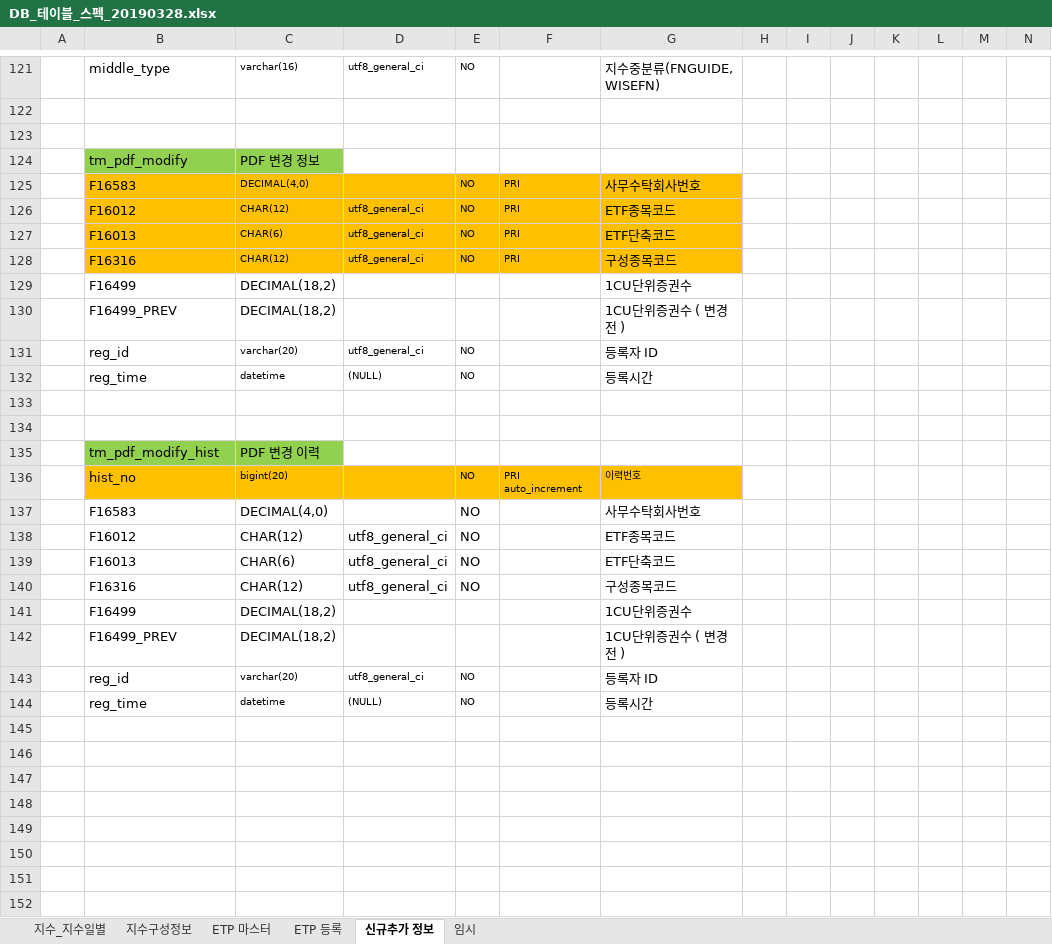
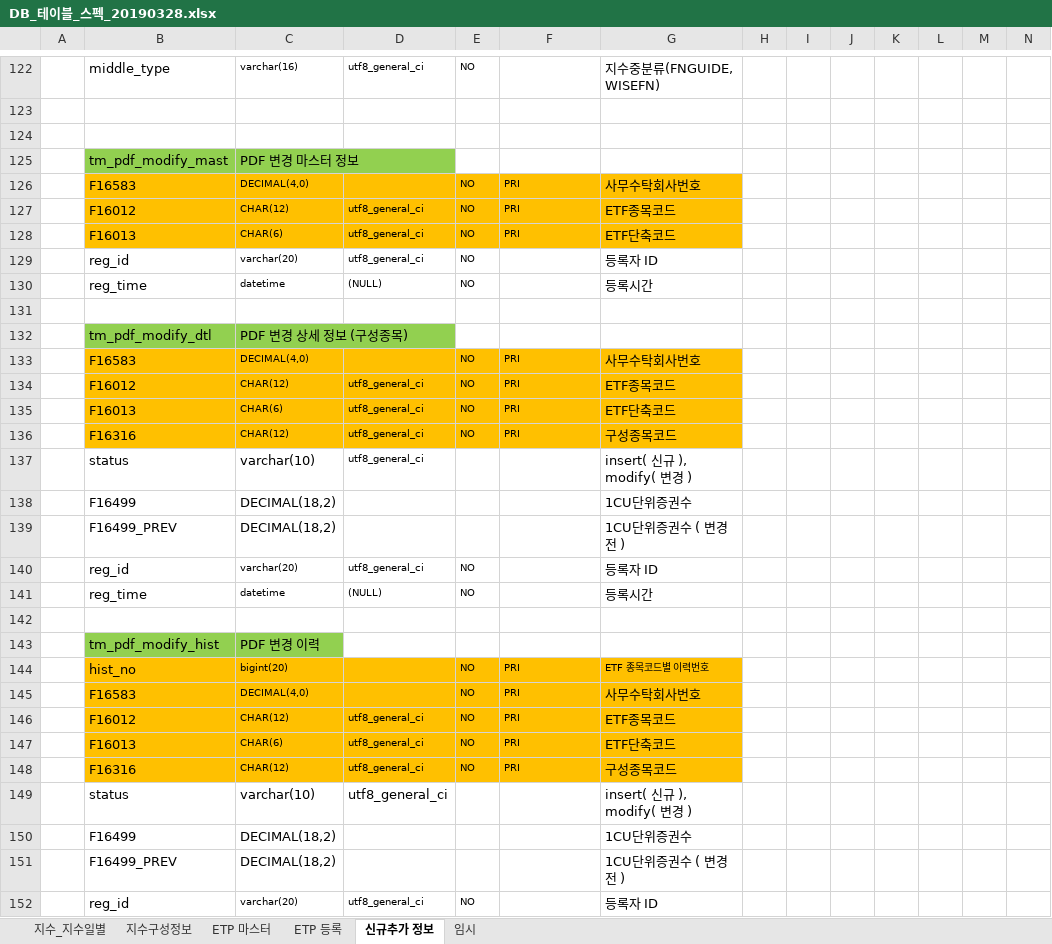
Before and after one commit to daeguk/kc_etp, an Excel workbook: etc/DB_테이블_스펙_20190328.xlsx, sheet 신규추가 정보, drawn as a sheet; only a part is shown, gaps mark what is left out; the shorter side is filled out with more unchanged rows; values as stored, in another font and other column widths than the file's, no borders; charts and pictures not drawn; removed rows and columns are numbered as before the commit, all else as after; rows hold the shown columns only; the diff covers the shown part only; the diff names each change by its address in the sheet, - before the commit and + after, or states it on an @@ line.

```diff
--- a/etc/DB_테이블_스펙_20190328.xlsx (sheet 신규추가 정보)
+++ b/etc/DB_테이블_스펙_20190328.xlsx (sheet 신규추가 정보)
+row 125:  | tm_pdf_modify_mast | PDF 변경 마스터 정보
+row 126:  | F16583 | DECIMAL(4,0) |  | NO | PRI | 사무수탁회사번호
+row 127:  | F16012 | CHAR(12) | utf8_general_ci | NO | PRI | ETF종목코드
+row 128:  | F16013 | CHAR(6) | utf8_general_ci | NO | PRI | ETF단축코드
+row 129:  | reg_id | varchar(20) | utf8_general_ci | NO |  | 등록자 ID
+row 130:  | reg_time | datetime | (NULL) | NO |  | 등록시간
-row 131:  | tm_pdf_modify | PDF 변경 정보
+row 131: (empty)
-B131:C131 fill: #92D050
+B131:C131 fill: none
+row 132:  | tm_pdf_modify_dtl | PDF 변경 상세 정보 (구성종목)
+row 137:  | status | varchar(10) | utf8_general_ci |  |  | insert( 신규 ), modify( 변경 )
-row 134: (empty)
-F144: PRI auto_increment
+F144: PRI
-G144: 이력번호
+G144: ETF 종목코드별 이력번호
-B145:G148 fill: none
+B145:G148 fill: #FFC000
@@ C145 text size: smaller @@
@@ E145 text size: smaller @@
-F145:F148: (empty)
+F145:F148: PRI
@@ C146:E148 text size: smaller @@
+row 149:  | status | varchar(10) | utf8_general_ci |  |  | insert( 신규 ), modify( 변경 )
```
Also changed, not shown: 3 added rows, 2 removed rows, 26 edited cells and cell formats elsewhere in this sheet, charts or pictures, 4 other files.
